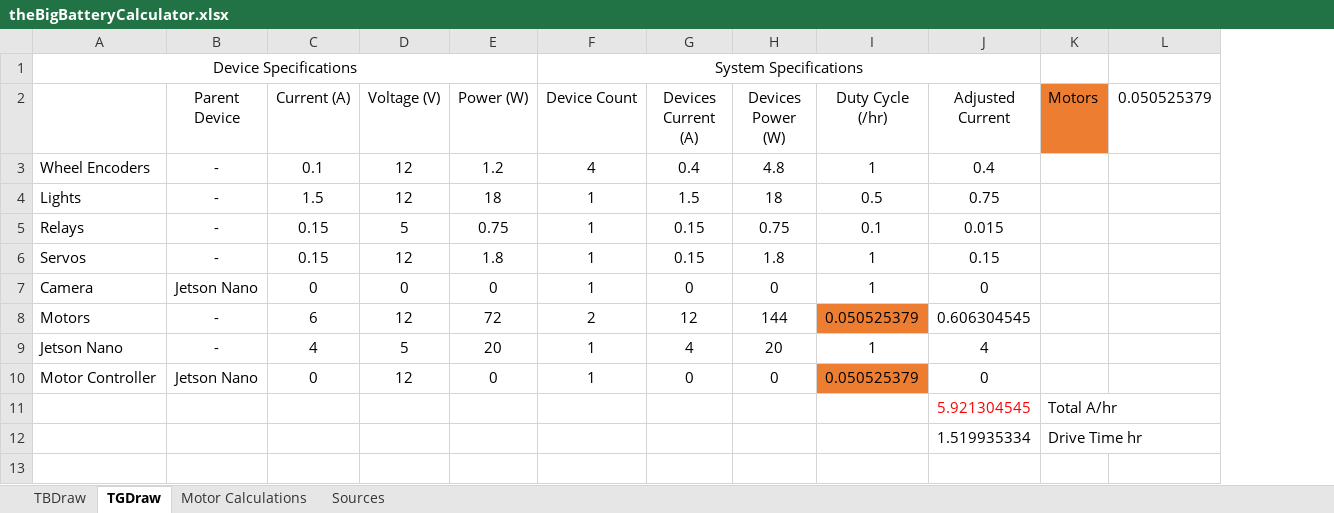
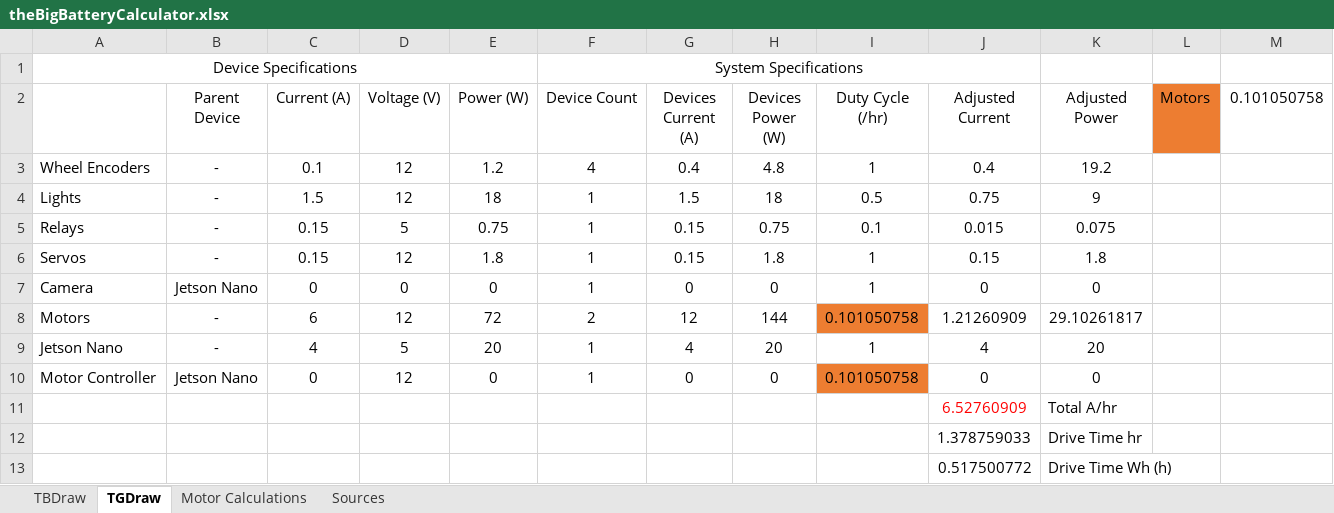
Before and after one commit to DelgadoJosh/StormDrainRobot, an Excel workbook: EE/theBigBatteryCalculator.xlsx, sheet TGDraw, drawn as a sheet; values as stored, in another font and other column widths than the file's, no borders; removed rows and columns are numbered as before the commit, all else as after; the diff names each change by its address in the sheet, - before the commit and + after, or states it on an @@ line.

```diff
--- a/EE/theBigBatteryCalculator.xlsx (sheet TGDraw)
+++ b/EE/theBigBatteryCalculator.xlsx (sheet TGDraw)
+column K (Adjusted Power), rows 3-10: 19.2 | 9 | 0.075 | 1.8 | 0 | 29.10261817 | 20 | 0
-column L (0.050525379), empty
+column M (0.101050758), empty
-I8 (Duty Cycle (/hr)): 0.050525379
+I8 (Duty Cycle (/hr)): 0.101050758
-J8 (Adjusted Current): 0.606304545
+J8 (Adjusted Current): 1.21260909
-I10 (Duty Cycle (/hr)): 0.050525379
+I10 (Duty Cycle (/hr)): 0.101050758
-row 11:  |  |  |  |  |  |  |  |  | 5.921304545 | Total A/hr
-row 12:  |  |  |  |  |  |  |  |  | 1.519935334 | Drive Time hr
+row 11:  |  |  |  |  |  |  |  |  | 6.52760909 | Total A/hr
+row 12:  |  |  |  |  |  |  |  |  | 1.378759033 | Drive Time hr
+row 13:  |  |  |  |  |  |  |  |  | 0.517500772 | Drive Time Wh (h)
```
Also changed, not shown: sheet TBDraw, sheet Motor Calculations, sheet Sources, formulas that keep their value.
